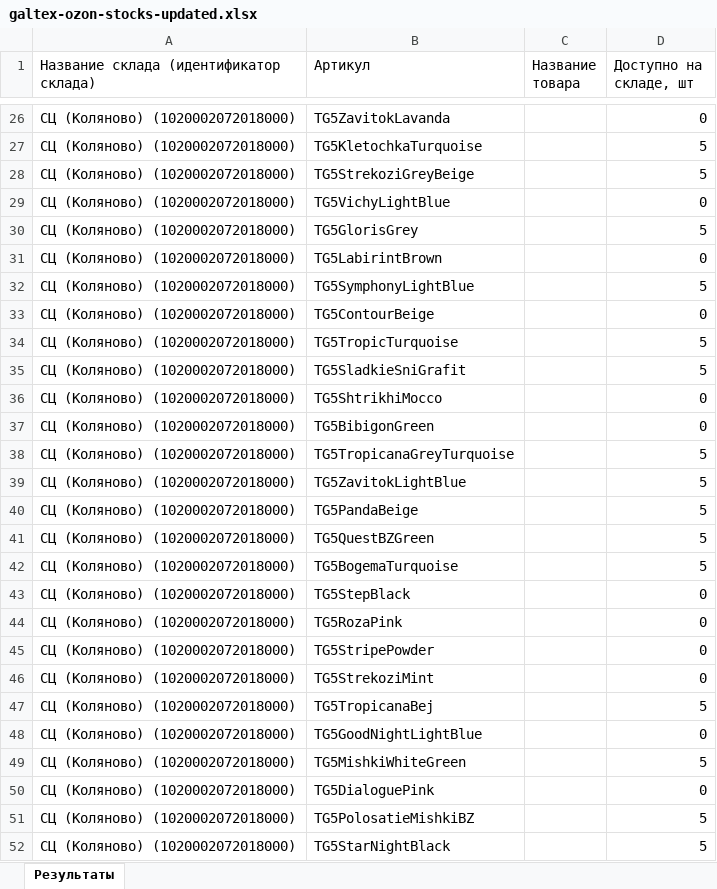
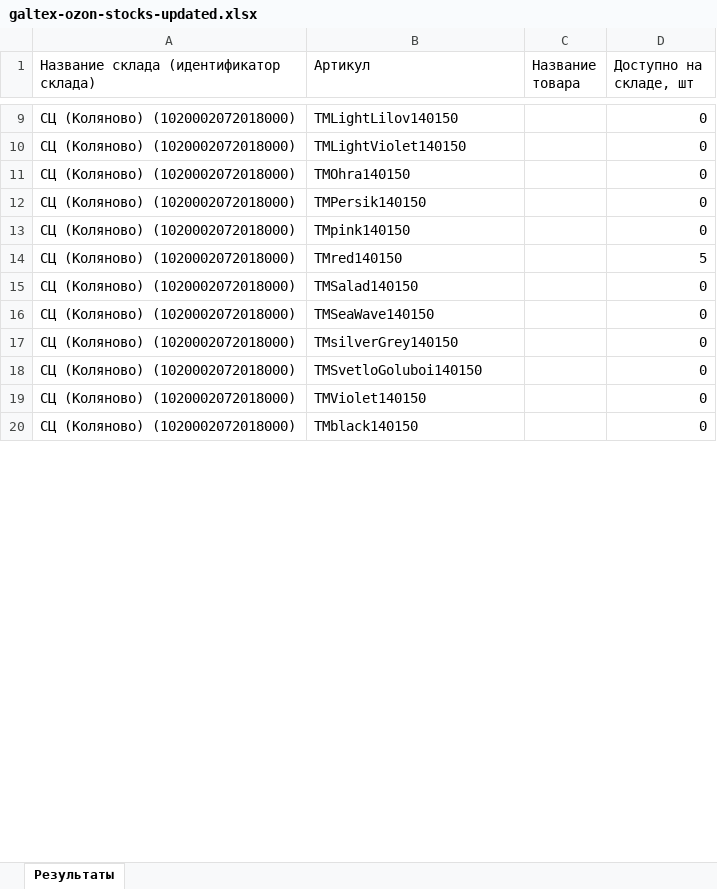
Before and after one commit to JUNKYASS/parse-fabric-stocks, an Excel workbook: data/ready_stocks/galtex-ozon-stocks-updated.xlsx, sheet Результаты, drawn as a sheet; only a part is shown, gaps mark what is left out; values as stored, in another font and other column widths than the file's, no borders; removed rows and columns are numbered as before the commit, all else as after; the diff covers the shown part only; the diff names each change by its address in the sheet, - before the commit and + after, or states it on an @@ line.

```diff
--- a/data/ready_stocks/galtex-ozon-stocks-updated.xlsx (sheet Результаты)
+++ b/data/ready_stocks/galtex-ozon-stocks-updated.xlsx (sheet Результаты)
-B9 (Артикул): TG5ZavitokLavanda
+B9 (Артикул): TMLightLilov140150
-row 27: СЦ (Коляново) (1020002072018000) | TG5KletochkaTurquoise |  | 5
-row 28: СЦ (Коляново) (1020002072018000) | TG5StrekoziGreyBeige |  | 5
-B10 (Артикул): TG5VichyLightBlue
+B10 (Артикул): TMLightViolet140150
-row 30: СЦ (Коляново) (1020002072018000) | TG5GlorisGrey |  | 5
-B11 (Артикул): TG5LabirintBrown
+B11 (Артикул): TMOhra140150
-row 32: СЦ (Коляново) (1020002072018000) | TG5SymphonyLightBlue |  | 5
-row 33: СЦ (Коляново) (1020002072018000) | TG5ContourBeige |  | 0
-row 34: СЦ (Коляново) (1020002072018000) | TG5TropicTurquoise |  | 5
-row 35: СЦ (Коляново) (1020002072018000) | TG5SladkieSniGrafit |  | 5
-B12 (Артикул): TG5ShtrikhiMocco
+B12 (Артикул): TMPersik140150
-B13 (Артикул): TG5BibigonGreen
+B13 (Артикул): TMpink140150
-row 38: СЦ (Коляново) (1020002072018000) | TG5TropicanaGreyTurquoise |  | 5
-row 39: СЦ (Коляново) (1020002072018000) | TG5ZavitokLightBlue |  | 5
-B14 (Артикул): TG5PandaBeige
+B14 (Артикул): TMred140150
-row 41: СЦ (Коляново) (1020002072018000) | TG5QuestBZGreen |  | 5
-row 42: СЦ (Коляново) (1020002072018000) | TG5BogemaTurquoise |  | 5
-B15 (Артикул): TG5StepBlack
+B15 (Артикул): TMSalad140150
-B16 (Артикул): TG5RozaPink
+B16 (Артикул): TMSeaWave140150
-B17 (Артикул): TG5StripePowder
+B17 (Артикул): TMsilverGrey140150
-B18 (Артикул): TG5StrekoziMint
+B18 (Артикул): TMSvetloGoluboi140150
-row 47: СЦ (Коляново) (1020002072018000) | TG5TropicanaBej |  | 5
-B19 (Артикул): TG5GoodNightLightBlue
+B19 (Артикул): TMViolet140150
-row 49: СЦ (Коляново) (1020002072018000) | TG5MishkiWhiteGreen |  | 5
-B20 (Артикул): TG5DialoguePink
+B20 (Артикул): TMblack140150
-row 51: СЦ (Коляново) (1020002072018000) | TG5PolosatieMishkiBZ |  | 5
-row 52: СЦ (Коляново) (1020002072018000) | TG5StarNightBlack |  | 5
```
Also changed, not shown: 31 removed rows and 10 edited cells elsewhere in this sheet, data/compare.xlsx, data/ready_stocks/galtex-wb-stocks-updated.xlsx, 1 other file.
